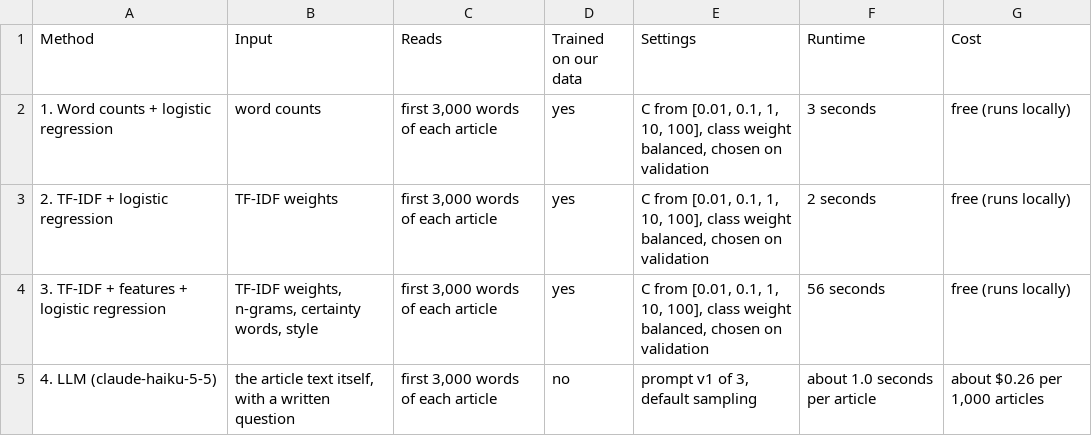
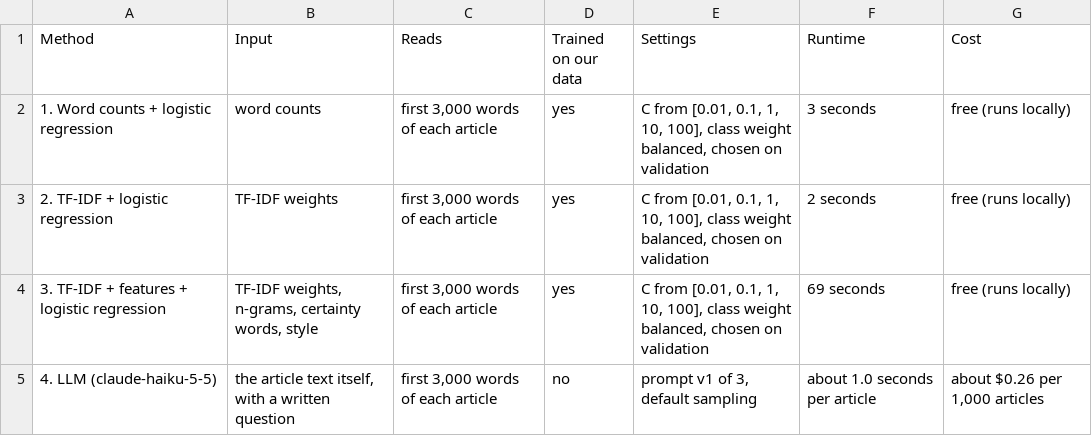
Before and after one commit to kenoja/FML-fake-news, a CSV file: results/tables/methods_overview.csv, drawn as a sheet.

```diff
--- a/results/tables/methods_overview.csv
+++ b/results/tables/methods_overview.csv
@@ -3,3 +3,3 @@ Method,Input,Reads,Trained on our data,Settings,Runtime,Cost
 2. TF-IDF + logistic regression,TF-IDF weights,"first 3,000 words of each article",yes,"C from [0.01, 0.1, 1, 10, 100], class weight balanced, chosen on validation",2 seconds,free (runs locally)
-3. TF-IDF + features + logistic regression,"TF-IDF weights, n-grams, certainty words, style","first 3,000 words of each article",yes,"C from [0.01, 0.1, 1, 10, 100], class weight balanced, chosen on validation",56 seconds,free (runs locally)
+3. TF-IDF + features + logistic regression,"TF-IDF weights, n-grams, certainty words, style","first 3,000 words of each article",yes,"C from [0.01, 0.1, 1, 10, 100], class weight balanced, chosen on validation",69 seconds,free (runs locally)
 4. LLM (claude-haiku-5-5),"the article text itself, with a written question","first 3,000 words of each article",no,"prompt v1 of 3, default sampling",about 1.0 seconds per article,"about $0.26 per 1,000 articles"
```
Also changed, not shown: 11 other files.
